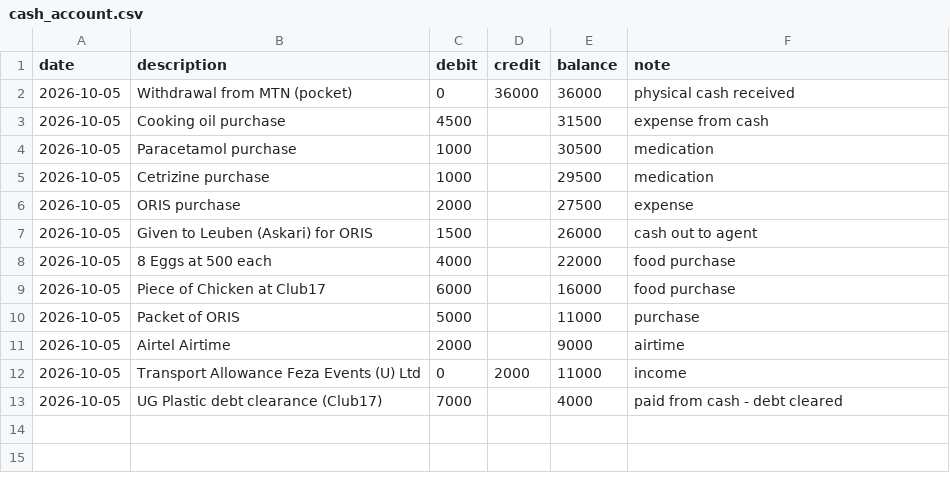
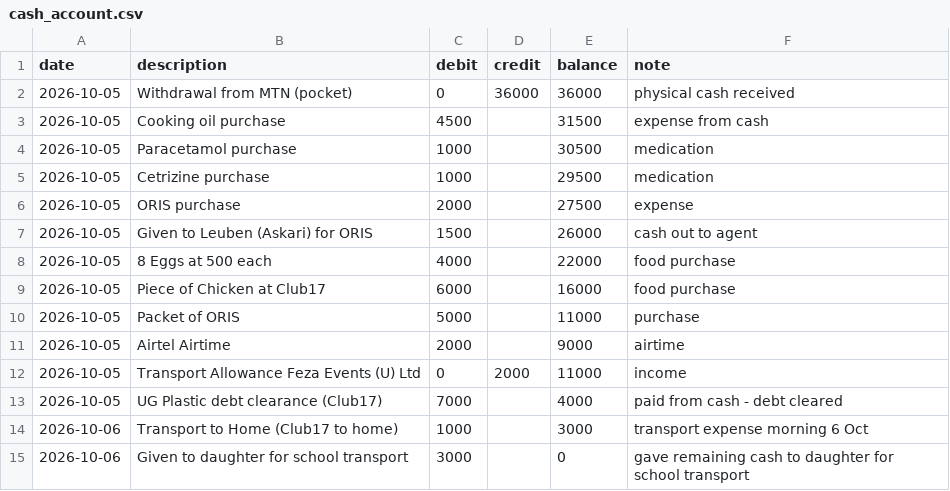
Before and after one commit to paulobunga/personal_finance, a CSV file: cash_account.csv, drawn as a sheet; the diff names each change by its address in the sheet, - before the commit and + after, or states it on an @@ line.

```diff
--- a/cash_account.csv
+++ b/cash_account.csv
+row 14: 2026-10-06 | Transport to Home (Club17 to home) | 1000 |  | 3000 | transport expense morning 6 Oct
+row 15: 2026-10-06 | Given to daughter for school transport | 3000 |  | 0 | gave remaining cash to daughter for school transport
```
Also changed, not shown: liabilities.csv, summary_account.csv, 4 other files.
